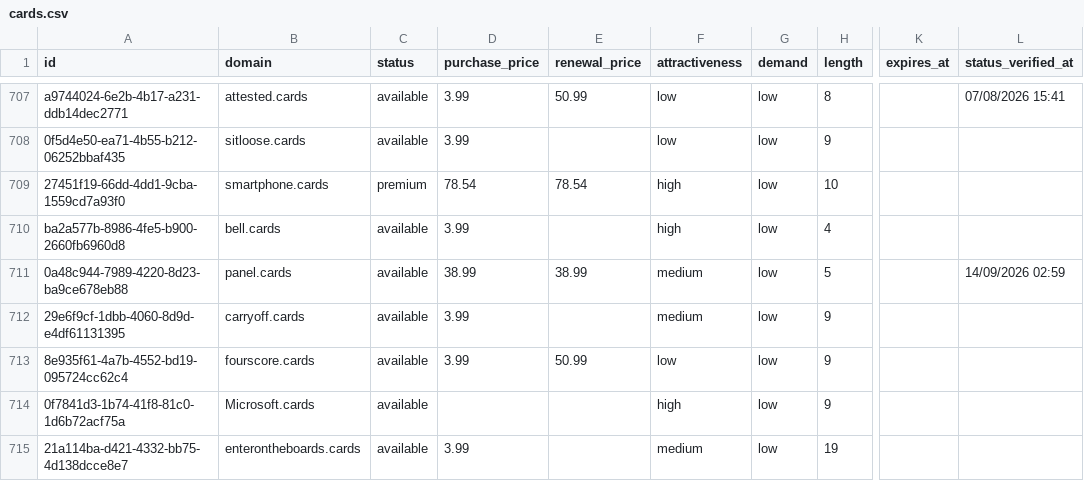
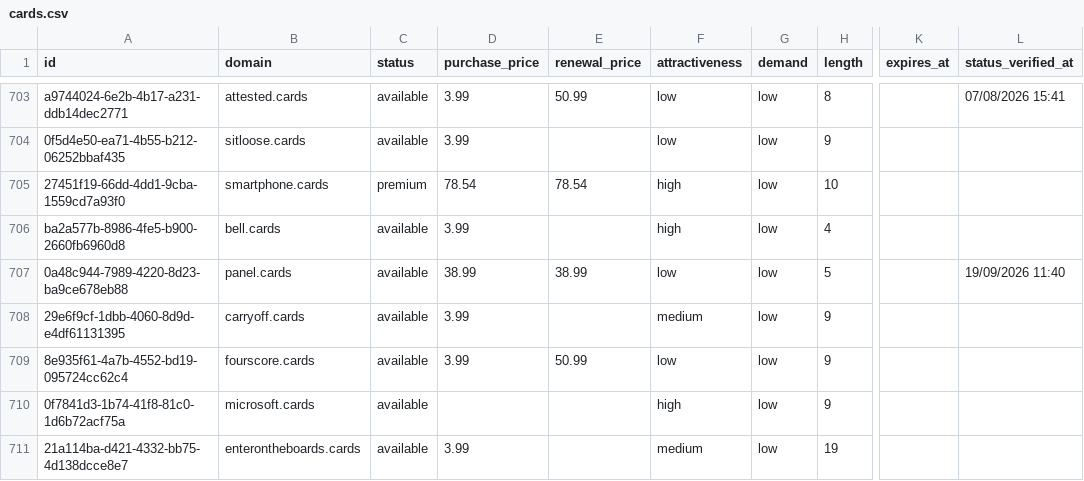
Before and after one commit to UniqueDomains/cards-oneword-domains, a CSV file: cards.csv, drawn as a sheet; only a part is shown, gaps mark what is left out; addresses are those after the commit; the diff covers the shown part only; the diff names each change by its address in the sheet, - before the commit and + after, or states it on an @@ line.

Commit message:
Domains update

```diff
--- a/cards.csv
+++ b/cards.csv
-F707 (attractiveness): medium
+F707 (attractiveness): low
-L707 (status_verified_at): 14/09/2026 02:59
+L707 (status_verified_at): 19/09/2026 11:40
-B710 (domain): Microsoft.cards
+B710 (domain): microsoft.cards
```
Also changed, not shown: 5 added rows, 5 removed rows and 66 edited cells elsewhere in this file, 4 other files.
